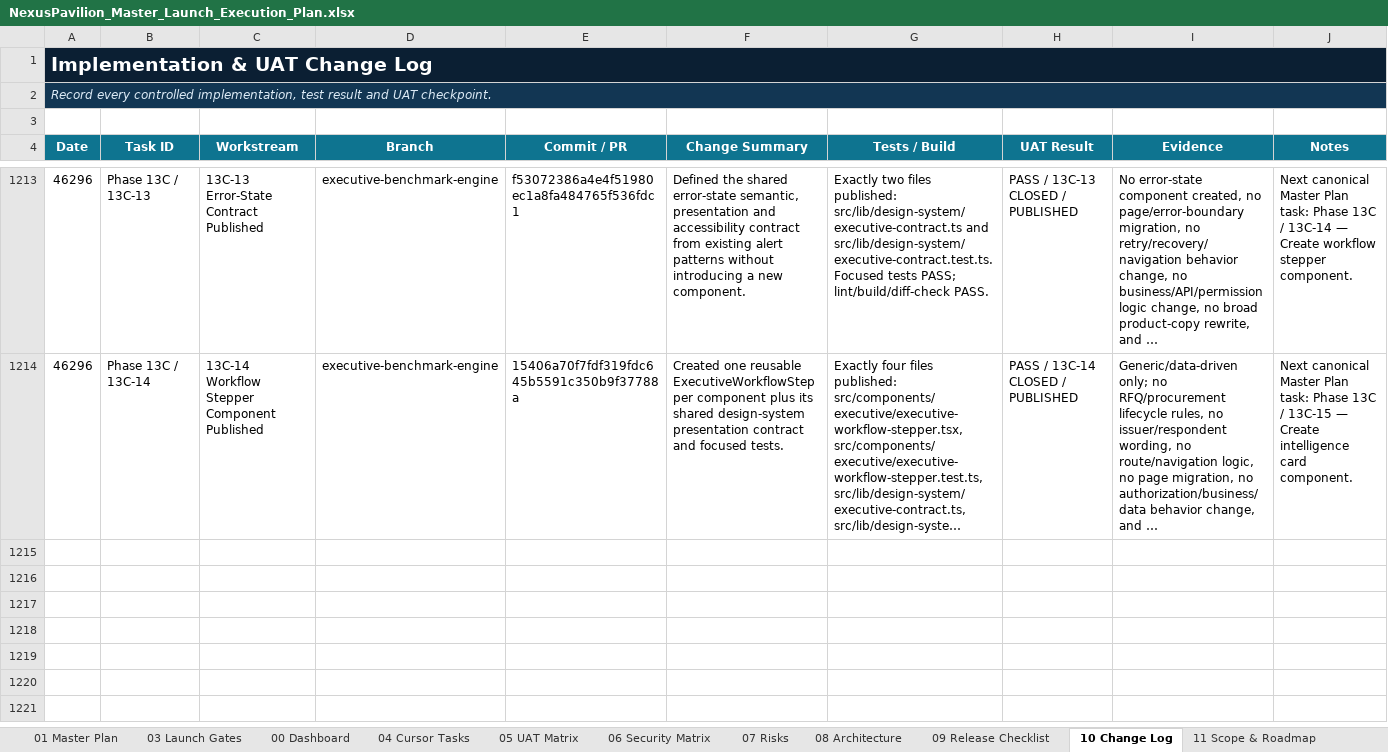
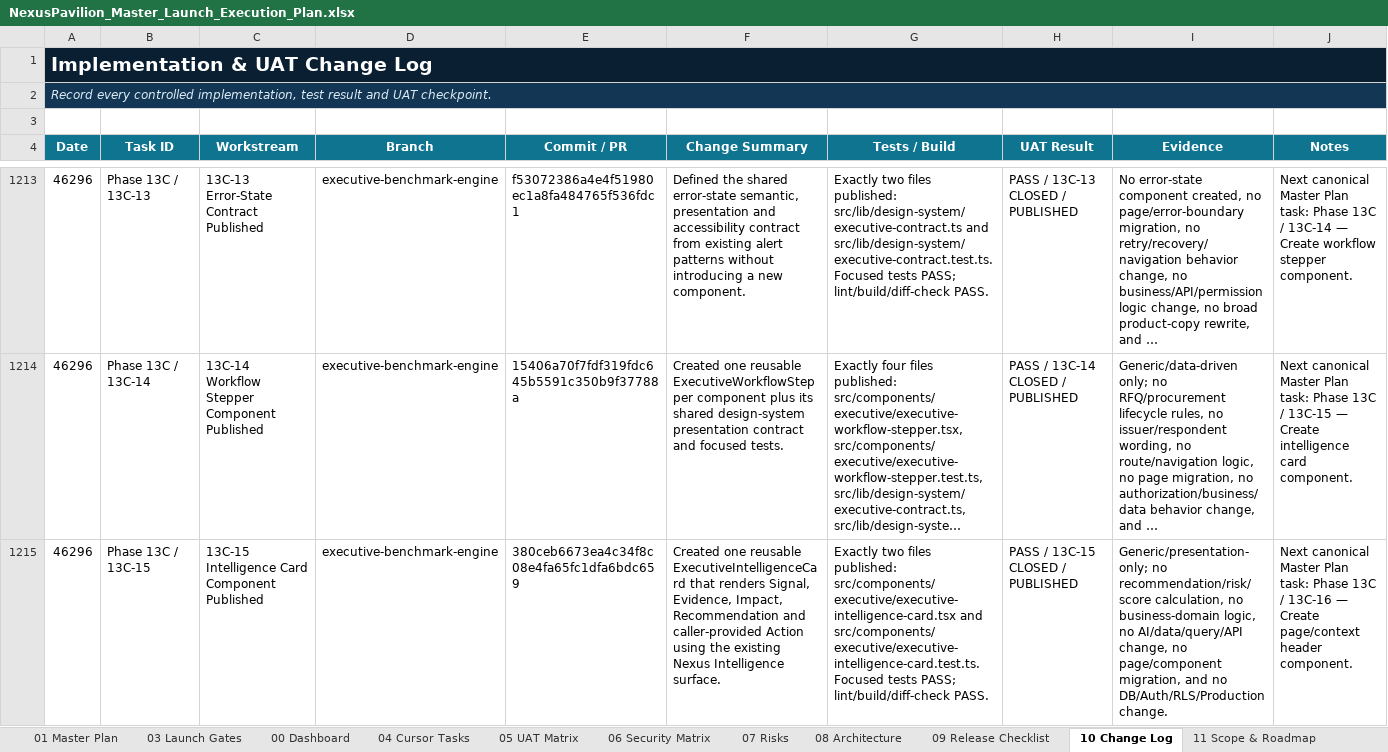
Before and after one commit to amirtaheri1978-cyber/nexuspavilion-core, an Excel workbook: docs/governance/NexusPavilion_Master_Launch_Execution_Plan.xlsx, sheet 10 Change Log, drawn as a sheet; only a part is shown, gaps mark what is left out; long unchanged cells end in …; values as stored, in another font and other column widths than the file's, no borders; table styles not drawn; the diff names each change by its address in the sheet, - before the commit and + after, or states it on an @@ line.

Commit message:
Close executive intelligence card task

```diff
--- a/docs/governance/NexusPavilion_Master_Launch_Execution_Plan.xlsx (sheet 10 Change Log)
+++ b/docs/governance/NexusPavilion_Master_Launch_Execution_Plan.xlsx (sheet 10 Change Log)
+row 1215: 46296 | Phase 13C / 13C-15 | 13C-15 Intelligence Card Component Published | executive-benchmark-engine | 380ceb6673ea4c34f8c08e4fa65fc1dfa6bdc659 | Created one reusable ExecutiveIntelligenceCard that renders Signal, Evidence, Impact, Recommendation and caller-provided Action using the existing Nexus Intelligence surface. | Exactly two files published: src/components/executive/executive-intelligence-card.tsx and src/components/executive/executive-intelligence-card.test.ts. Focused tests PASS; lint/build/diff-check PASS. | PASS / 13C-15 CLOSED / PUBLISHED | Generic/presentation-only; no recommendation/risk/score calculation, no business-domain logic, no AI/data/query/API change, no page/component migration, and no DB/Auth/RLS/Production change. | Next canonical Master Plan task: Phase 13C / 13C-16 — Create page/context header component.
```
Also changed, not shown: sheet 01 Master Plan, sheet 00 Dashboard, sheet 13 UI Program, charts or pictures.
